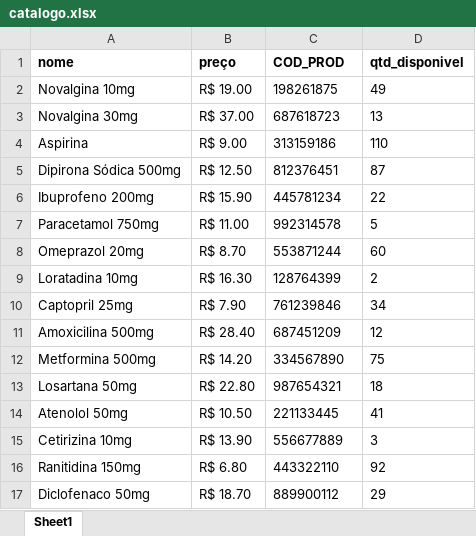
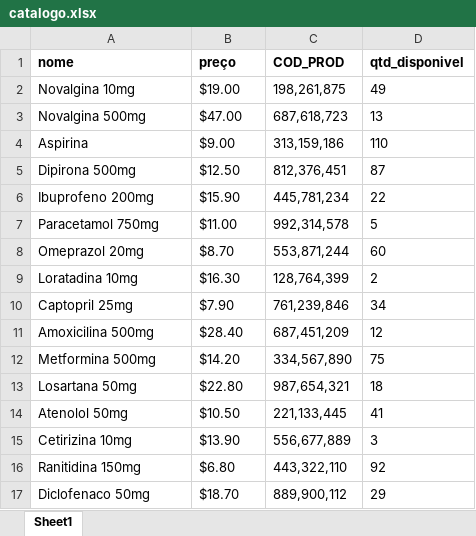
Before and after one commit to GrupoSC-Inovacao/api-planilha-vendas, an Excel workbook: catalogo.xlsx, sheet Sheet1, drawn as a sheet; only a part is shown; values as stored, in another font and other column widths than the file's, no borders; removed rows and columns are numbered as before the commit, all else as after; the diff covers the shown part only; the diff names each change by its address in the sheet, - before the commit and + after, or states it on an @@ line.

```diff
--- a/catalogo.xlsx (sheet Sheet1)
+++ b/catalogo.xlsx (sheet Sheet1)
-B2 (preço): R$ 19.00
+B2 (preço): $19.00
-C2 (COD_PROD): 198261875
+C2 (COD_PROD): 198,261,875
-row 3: Novalgina 30mg | R$ 37.00 | 687618723 | 13
+row 3: Novalgina 500mg | $47.00 | 687,618,723 | 13
-B4 (preço): R$ 9.00
+B4 (preço): $9.00
-C4 (COD_PROD): 313159186
+C4 (COD_PROD): 313,159,186
-row 5: Dipirona Sódica 500mg | R$ 12.50 | 812376451 | 87
+row 5: Dipirona 500mg | $12.50 | 812,376,451 | 87
-B6 (preço): R$ 15.90
+B6 (preço): $15.90
-C6 (COD_PROD): 445781234
+C6 (COD_PROD): 445,781,234
-B7 (preço): R$ 11.00
+B7 (preço): $11.00
-C7 (COD_PROD): 992314578
+C7 (COD_PROD): 992,314,578
-B8 (preço): R$ 8.70
+B8 (preço): $8.70
-C8 (COD_PROD): 553871244
+C8 (COD_PROD): 553,871,244
-B9 (preço): R$ 16.30
+B9 (preço): $16.30
-C9 (COD_PROD): 128764399
+C9 (COD_PROD): 128,764,399
-B10 (preço): R$ 7.90
+B10 (preço): $7.90
-C10 (COD_PROD): 761239846
+C10 (COD_PROD): 761,239,846
-B11 (preço): R$ 28.40
+B11 (preço): $28.40
-C11 (COD_PROD): 687451209
+C11 (COD_PROD): 687,451,209
-B12 (preço): R$ 14.20
+B12 (preço): $14.20
-C12 (COD_PROD): 334567890
+C12 (COD_PROD): 334,567,890
-B13 (preço): R$ 22.80
+B13 (preço): $22.80
-C13 (COD_PROD): 987654321
+C13 (COD_PROD): 987,654,321
-B14 (preço): R$ 10.50
+B14 (preço): $10.50
-C14 (COD_PROD): 221133445
+C14 (COD_PROD): 221,133,445
-B15 (preço): R$ 13.90
+B15 (preço): $13.90
-C15 (COD_PROD): 556677889
+C15 (COD_PROD): 556,677,889
-B16 (preço): R$ 6.80
+B16 (preço): $6.80
-C16 (COD_PROD): 443322110
+C16 (COD_PROD): 443,322,110
-B17 (preço): R$ 18.70
+B17 (preço): $18.70
-C17 (COD_PROD): 889900112
+C17 (COD_PROD): 889,900,112
```
Also changed, not shown: 1 removed row and 26 edited cells elsewhere in this sheet, 12 other files.
